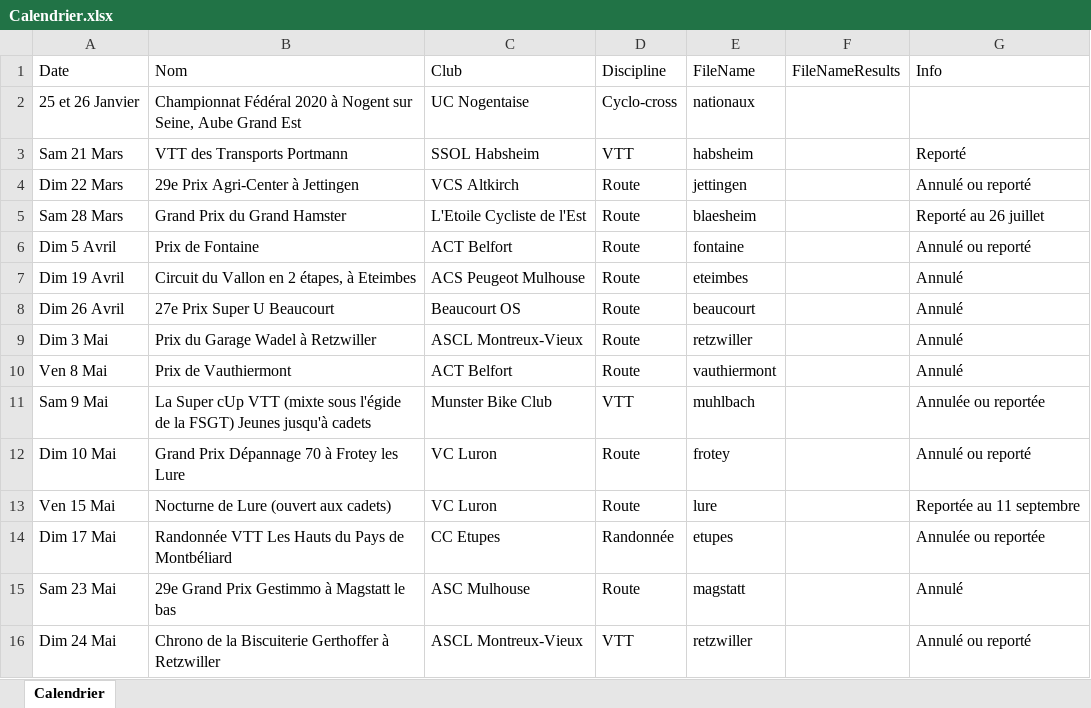
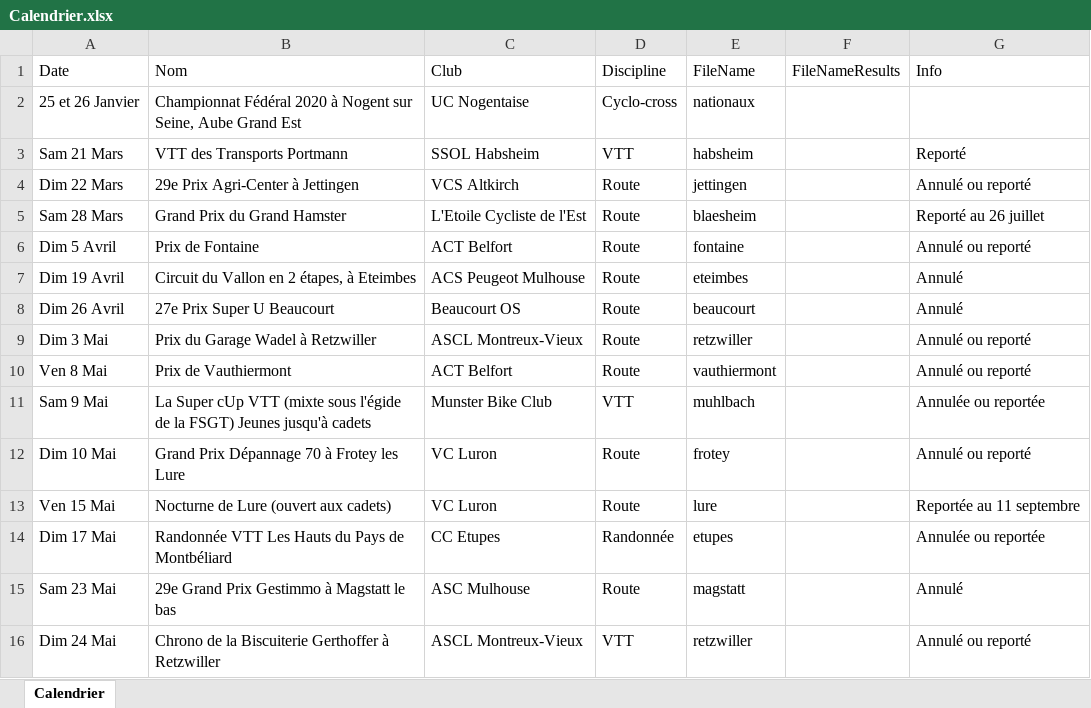
Before and after one commit to FlorianKohler/68-FSGT-Cyclisme-Alsace, an Excel workbook: Calendrier.xlsx, sheet Calendrier, drawn as a sheet; only a part is shown; values as stored, in another font and other column widths than the file's, no borders; the diff names each change by its address in the sheet, - before the commit and + after, or states it on an @@ line.

Commit message:
Report au lieu de annulation

```diff
--- a/Calendrier.xlsx (sheet Calendrier)
+++ b/Calendrier.xlsx (sheet Calendrier)
-G9:G10 (Info): Annulé
+G9:G10 (Info): Annulé ou reporté
```
Also changed, not shown: 2 other files.
